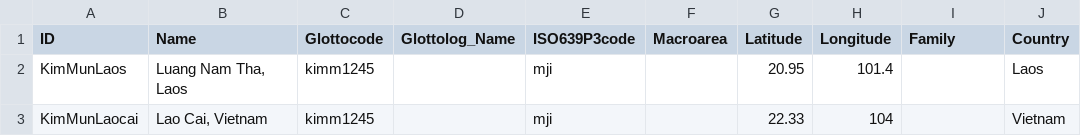
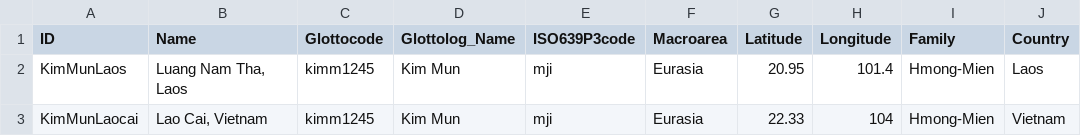
Before and after one commit to lexibank/clarkkimmun, a CSV file: cldf/languages.csv, drawn as a sheet; only a part is shown; the diff names each change by its address in the sheet, - before the commit and + after, or states it on an @@ line.

```diff
--- a/cldf/languages.csv
+++ b/cldf/languages.csv
-D2:D3 (Glottolog_Name): (empty)
+D2:D3 (Glottolog_Name): Kim Mun
-F2:F3 (Macroarea): (empty)
+F2:F3 (Macroarea): Eurasia
-I2:I3 (Family): (empty)
+I2:I3 (Family): Hmong-Mien
```
Also changed, not shown: cldf/parameters.csv, 9 other files.
